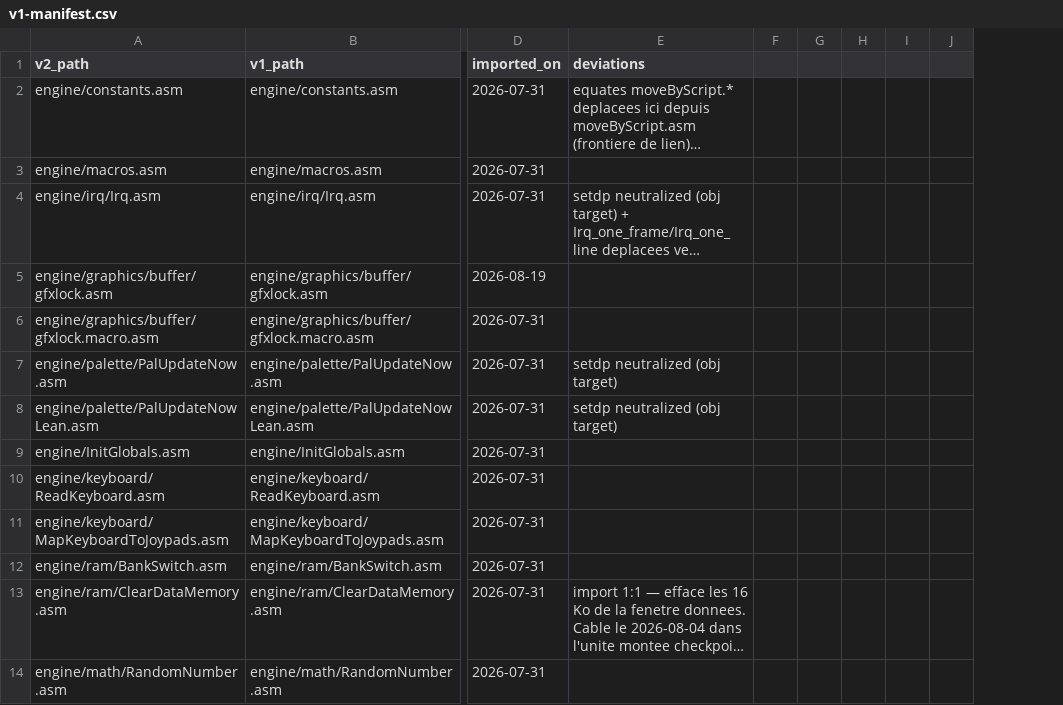
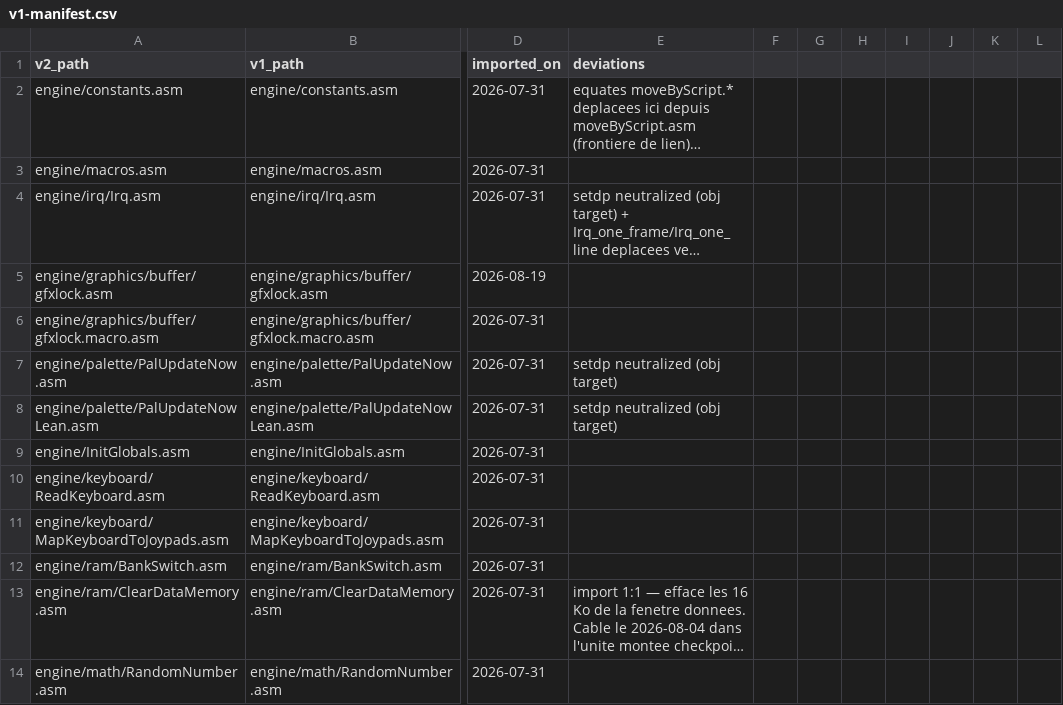
Before and after one commit to wide-dot/6809-game-builder, a CSV file: engine/v1-manifest.csv, drawn as a sheet; only a part is shown, gaps mark what is left out; long unchanged cells end in …; removed rows and columns are numbered as before the commit, all else as after; the diff names each change by its address in the sheet, - before the commit and + after, or states it on an @@ line.

```diff
--- a/engine/v1-manifest.csv
+++ b/engine/v1-manifest.csv
-column J, empty
+column J, empty
+column K, empty
+column L, empty
```
Also changed, not shown: 23 other files.
